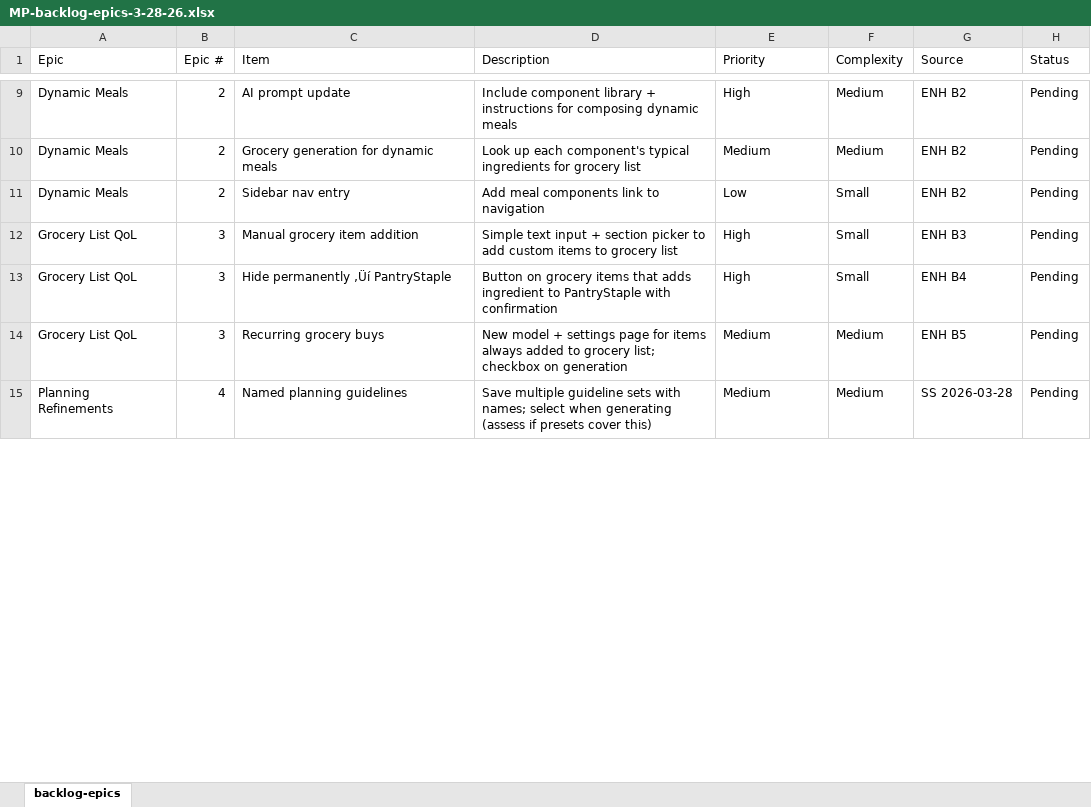
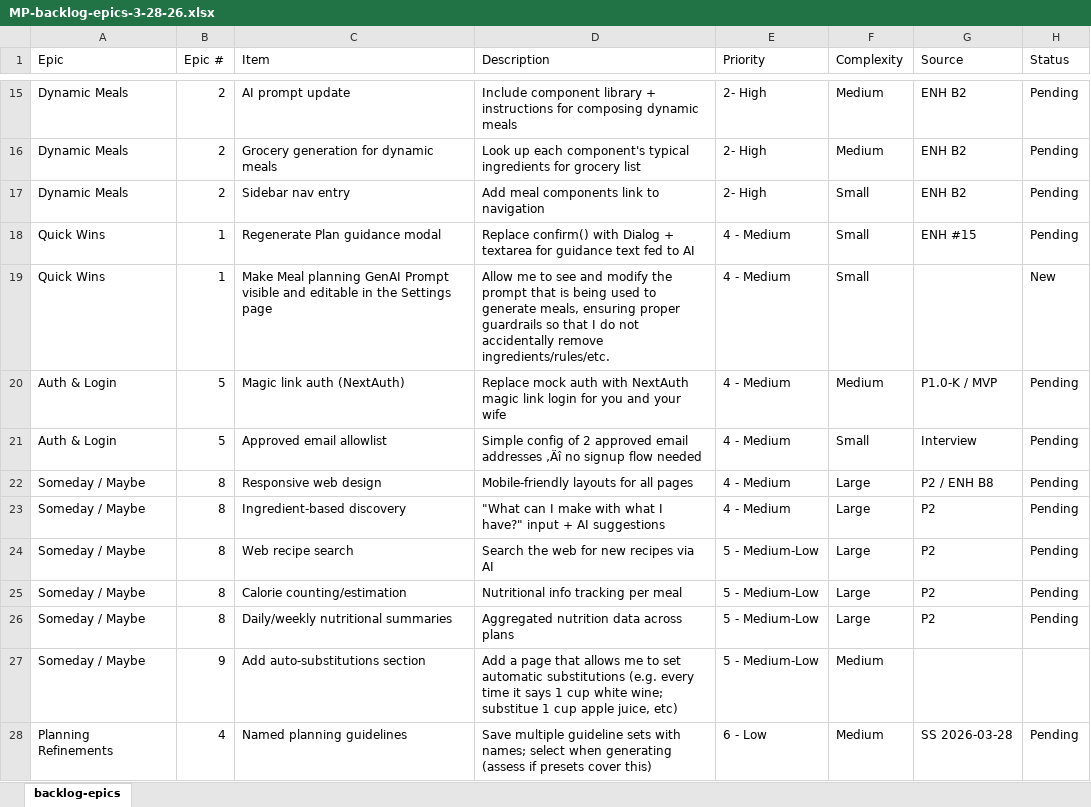
Before and after one commit to jresetco/meal-planner, an Excel workbook: Plans/MP-backlog-epics-3-28-26.xlsx, sheet backlog-epics, drawn as a sheet; only a part is shown, gaps mark what is left out; values as stored, in another font and other column widths than the file's, no borders; removed rows and columns are numbered as before the commit, all else as after; the diff covers the shown part only; the diff names each change by its address in the sheet, - before the commit and + after, or states it on an @@ line.

```diff
--- a/Plans/MP-backlog-epics-3-28-26.xlsx (sheet backlog-epics)
+++ b/Plans/MP-backlog-epics-3-28-26.xlsx (sheet backlog-epics)
-E15 (Priority): High
+E15 (Priority): 2- High
-E16 (Priority): Medium
+E16 (Priority): 2- High
-E17 (Priority): Low
+E17 (Priority): 2- High
-row 12: Grocery List QoL | 3 | Manual grocery item addition | Simple text input + section picker to add custom items to grocery list | High | Small | ENH B3 | Pending
-row 13: Grocery List QoL | 3 | Hide permanently ‚Üí PantryStaple | Button on grocery items that adds ingredient to PantryStaple with confirmation | High | Small | ENH B4 | Pending
-row 14: Grocery List QoL | 3 | Recurring grocery buys | New model + settings page for items always added to grocery list; checkbox on generation | Medium | Medium | ENH B5 | Pending
+row 18: Quick Wins | 1 | Regenerate Plan guidance modal | Replace confirm() with Dialog + textarea for guidance text fed to AI | 4 - Medium | Small | ENH #15 | Pending
+row 19: Quick Wins | 1 | Make Meal planning GenAI Prompt visible and editable in the Settings page | Allow me to see and modify the prompt that is being used to generate meals, ensuring proper guardrails so that I do not accidentally remove ingredients/rules/etc. | 4 - Medium | Small |  | New
+row 20: Auth & Login | 5 | Magic link auth (NextAuth) | Replace mock auth with NextAuth magic link login for you and your wife | 4 - Medium | Medium | P1.0-K / MVP | Pending
+row 21: Auth & Login | 5 | Approved email allowlist | Simple config of 2 approved email addresses ‚Äî no signup flow needed | 4 - Medium | Small | Interview | Pending
+row 22: Someday / Maybe | 8 | Responsive web design | Mobile-friendly layouts for all pages | 4 - Medium | Large | P2 / ENH B8 | Pending
+row 23: Someday / Maybe | 8 | Ingredient-based discovery | "What can I make with what I have?" input + AI suggestions | 4 - Medium | Large | P2 | Pending
+row 24: Someday / Maybe | 8 | Web recipe search | Search the web for new recipes via AI | 5 - Medium-Low | Large | P2 | Pending
+row 25: Someday / Maybe | 8 | Calorie counting/estimation | Nutritional info tracking per meal | 5 - Medium-Low | Large | P2 | Pending
+row 26: Someday / Maybe | 8 | Daily/weekly nutritional summaries | Aggregated nutrition data across plans | 5 - Medium-Low | Large | P2 | Pending
+row 27: Someday / Maybe | 9 | Add auto-substitutions section | Add a page that allows me to set automatic substitutions (e.g. every time it says 1 cup white wine; substitue 1 cup apple juice, etc) | 5 - Medium-Low | Medium
-E28 (Priority): Medium
+E28 (Priority): 6 - Low
```
Also changed, not shown: 13 added rows, 12 removed rows and 32 edited cells elsewhere in this sheet, 23 other files.
